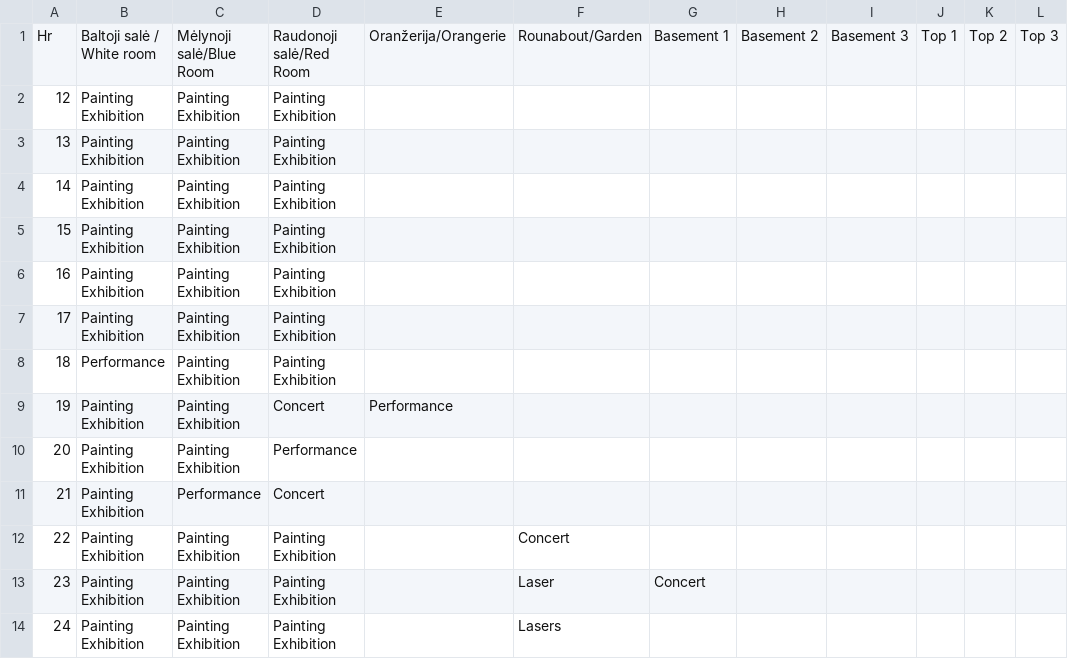
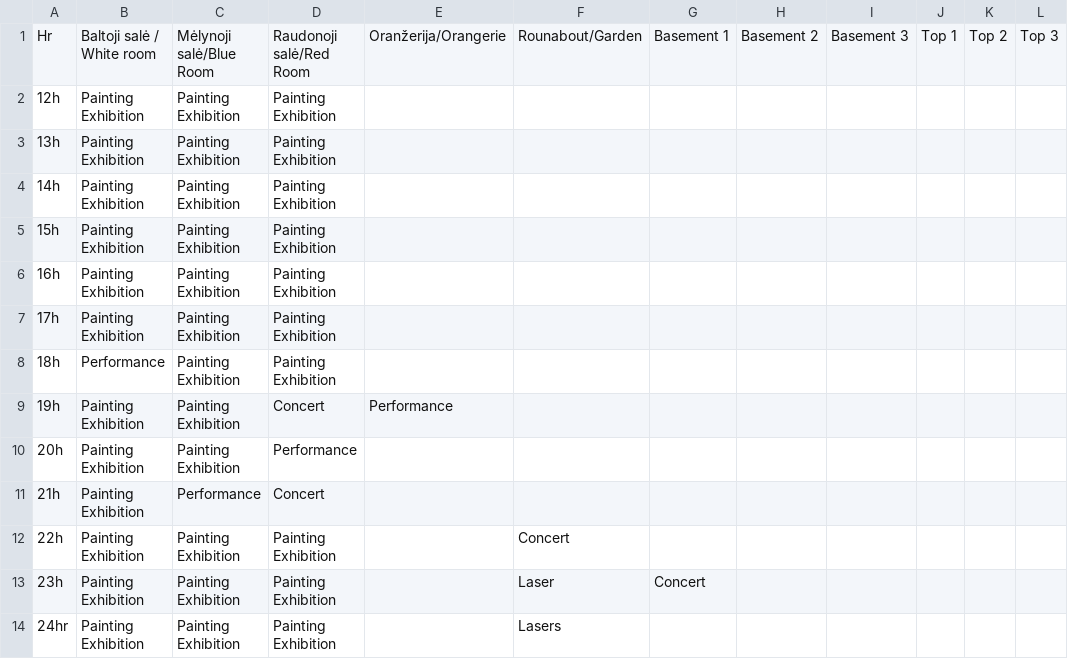
Before and after one commit to IdeasBlockLT/emem, a CSV file: static/texts/emem_table.csv, drawn as a sheet.

```diff
--- a/static/texts/emem_table.csv
+++ b/static/texts/emem_table.csv
@@ -1,14 +1,14 @@
 Hr;Baltoji salė / White room;Mėlynoji salė/Blue Room;Raudonoji salė/Red Room;Oranžerija/Orangerie;Rounabout/Garden;Basement 1;Basement 2;Basement 3;Top 1;Top 2;Top 3
-12;Painting Exhibition ;Painting Exhibition ;Painting Exhibition ;;;;;;;;
-13;Painting Exhibition ;Painting Exhibition ;Painting Exhibition ;;;;;;;;
-14;Painting Exhibition ;Painting Exhibition ;Painting Exhibition ;;;;;;;;
-15;Painting Exhibition ;Painting Exhibition ;Painting Exhibition ;;;;;;;;
-16;Painting Exhibition ;Painting Exhibition ;Painting Exhibition ;;;;;;;;
-17;Painting Exhibition ;Painting Exhibition ;Painting Exhibition ;;;;;;;;
-18;Performance ;Painting Exhibition ;Painting Exhibition ;;;;;;;;
-19;Painting Exhibition ;Painting Exhibition ;Concert;Performance;;;;;;;
-20;Painting Exhibition ;Painting Exhibition ;Performance ;;;;;;;;
-21;Painting Exhibition ;Performance;Concert;;;;;;;;
-22;Painting Exhibition ;Painting Exhibition ;Painting Exhibition ;;Concert;;;;;;
-23;Painting Exhibition ;Painting Exhibition ;Painting Exhibition ;;Laser;Concert;;;;;
-24;Painting Exhibition ;Painting Exhibition ;Painting Exhibition ;;Lasers;;;;;;
+12h;Painting Exhibition ;Painting Exhibition ;Painting Exhibition ;;;;;;;;
+13h;Painting Exhibition ;Painting Exhibition ;Painting Exhibition ;;;;;;;;
+14h;Painting Exhibition ;Painting Exhibition ;Painting Exhibition ;;;;;;;;
+15h;Painting Exhibition ;Painting Exhibition ;Painting Exhibition ;;;;;;;;
+16h;Painting Exhibition ;Painting Exhibition ;Painting Exhibition ;;;;;;;;
+17h;Painting Exhibition ;Painting Exhibition ;Painting Exhibition ;;;;;;;;
+18h;Performance ;Painting Exhibition ;Painting Exhibition ;;;;;;;;
+19h;Painting Exhibition ;Painting Exhibition ;Concert;Performance;;;;;;;
+20h;Painting Exhibition ;Painting Exhibition ;Performance ;;;;;;;;
+21h;Painting Exhibition ;Performance;Concert;;;;;;;;
+22h;Painting Exhibition ;Painting Exhibition ;Painting Exhibition ;;Concert;;;;;;
+23h;Painting Exhibition ;Painting Exhibition ;Painting Exhibition ;;Laser;Concert;;;;;
+24hr;Painting Exhibition ;Painting Exhibition ;Painting Exhibition ;;Lasers;;;;;;
```
Also changed, not shown: 6 other files.
